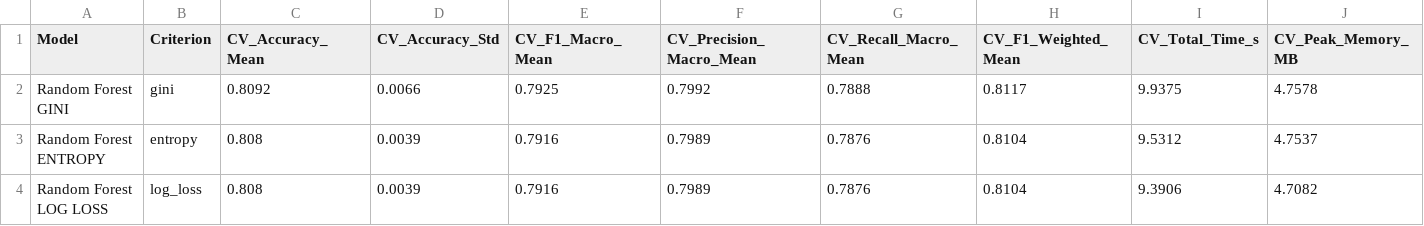
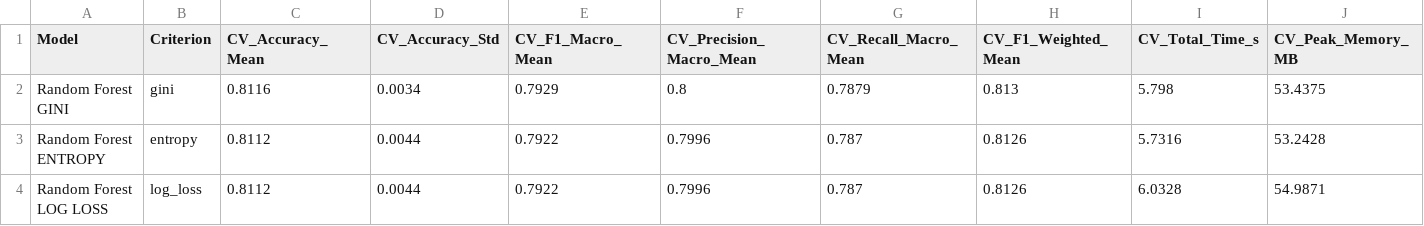
Before and after one commit to Keluarga-Cemara-Team/MachineLearningPBL, a CSV file: RandomForest/outputPerbandinganRandomForest/cv_5fold_comparison_random_forest.csv, drawn as a sheet.

```diff
--- a/RandomForest/outputPerbandinganRandomForest/cv_5fold_comparison_random_forest.csv
+++ b/RandomForest/outputPerbandinganRandomForest/cv_5fold_comparison_random_forest.csv
@@ -1,4 +1,4 @@
 Model,Criterion,CV_Accuracy_Mean,CV_Accuracy_Std,CV_F1_Macro_Mean,CV_Precision_Macro_Mean,CV_Recall_Macro_Mean,CV_F1_Weighted_Mean,CV_Total_Time_s,CV_Peak_Memory_MB
-Random Forest GINI,gini,0.8092,0.0066,0.7925,0.7992,0.7888,0.8117,9.9375,4.7578
-Random Forest ENTROPY,entropy,0.808,0.0039,0.7916,0.7989,0.7876,0.8104,9.5312,4.7537
-Random Forest LOG LOSS,log_loss,0.808,0.0039,0.7916,0.7989,0.7876,0.8104,9.3906,4.7082
+Random Forest GINI,gini,0.8116,0.0034,0.7929,0.8,0.7879,0.813,5.798,53.4375
+Random Forest ENTROPY,entropy,0.8112,0.0044,0.7922,0.7996,0.787,0.8126,5.7316,53.2428
+Random Forest LOG LOSS,log_loss,0.8112,0.0044,0.7922,0.7996,0.787,0.8126,6.0328,54.9871
```
Also changed, not shown: RandomForest/outputPerbandinganRandomForest/champion_feature_importance.csv, RandomForest/outputPerbandinganRandomForest/tabel_perbandingan_random_forest.csv, 40 other files.
